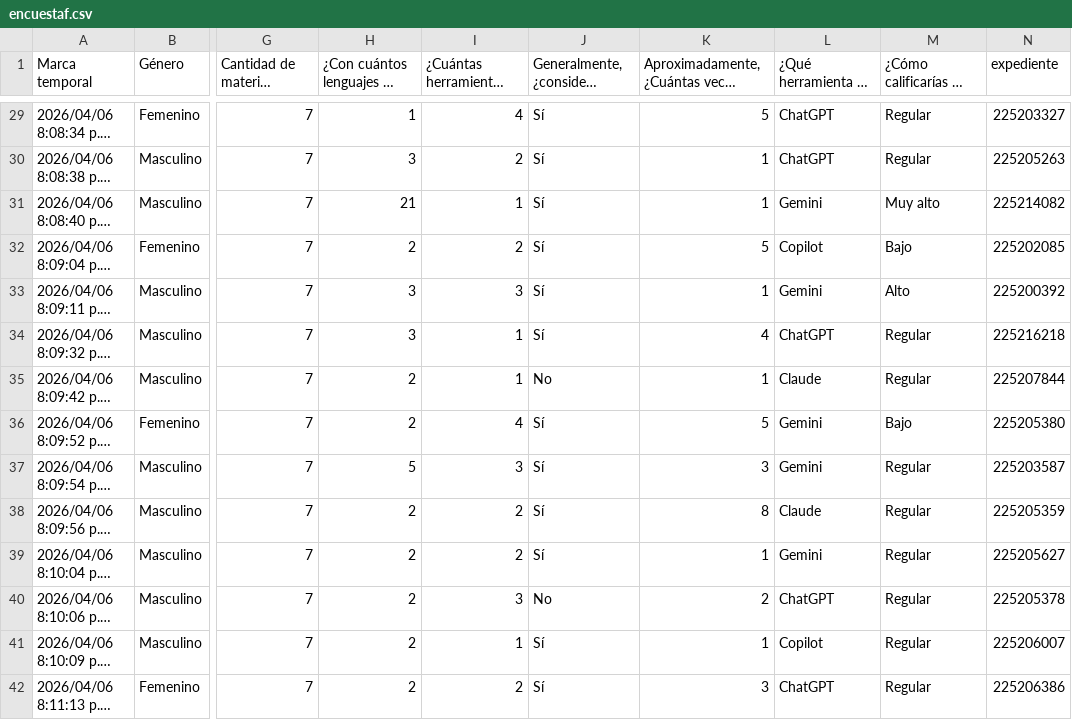
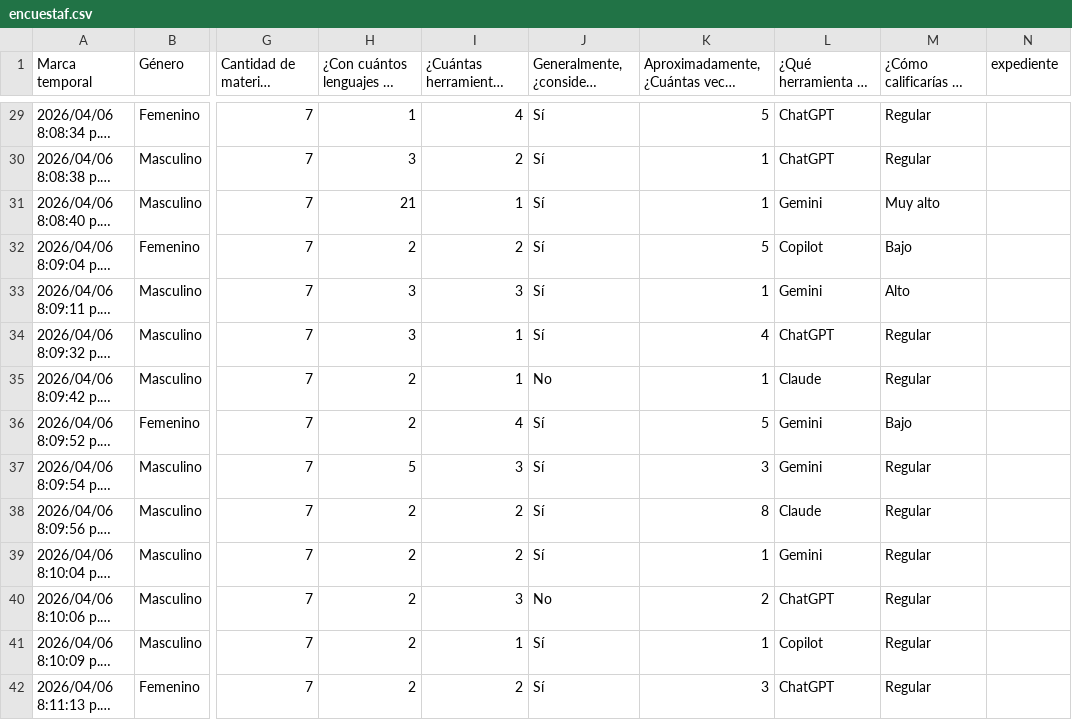
Before and after one commit to Itzel921/Reporte-del-impacto-IA-en-estudiantes-, a CSV file: logica/encuestaf.csv, drawn as a sheet; only a part is shown, gaps mark what is left out; long unchanged cells end in …; the diff covers the shown part only; the diff names each change by its address in the sheet, - before the commit and + after, or states it on an @@ line.

```diff
--- a/logica/encuestaf.csv
+++ b/logica/encuestaf.csv
-N29 (expediente): 225203327
+N29 (expediente): (empty)
-N30 (expediente): 225205263
+N30 (expediente): (empty)
-N31 (expediente): 225214082
+N31 (expediente): (empty)
-N32 (expediente): 225202085
+N32 (expediente): (empty)
-N33 (expediente): 225200392
+N33 (expediente): (empty)
-N34 (expediente): 225216218
+N34 (expediente): (empty)
-N35 (expediente): 225207844
+N35 (expediente): (empty)
-N36 (expediente): 225205380
+N36 (expediente): (empty)
-N37 (expediente): 225203587
+N37 (expediente): (empty)
-N38 (expediente): 225205359
+N38 (expediente): (empty)
-N39 (expediente): 225205627
+N39 (expediente): (empty)
-N40 (expediente): 225205378
+N40 (expediente): (empty)
-N41 (expediente): 225206007
+N41 (expediente): (empty)
-N42 (expediente): 225206386
+N42 (expediente): (empty)
```
Also changed, not shown: 52 edited cells elsewhere in this file.
